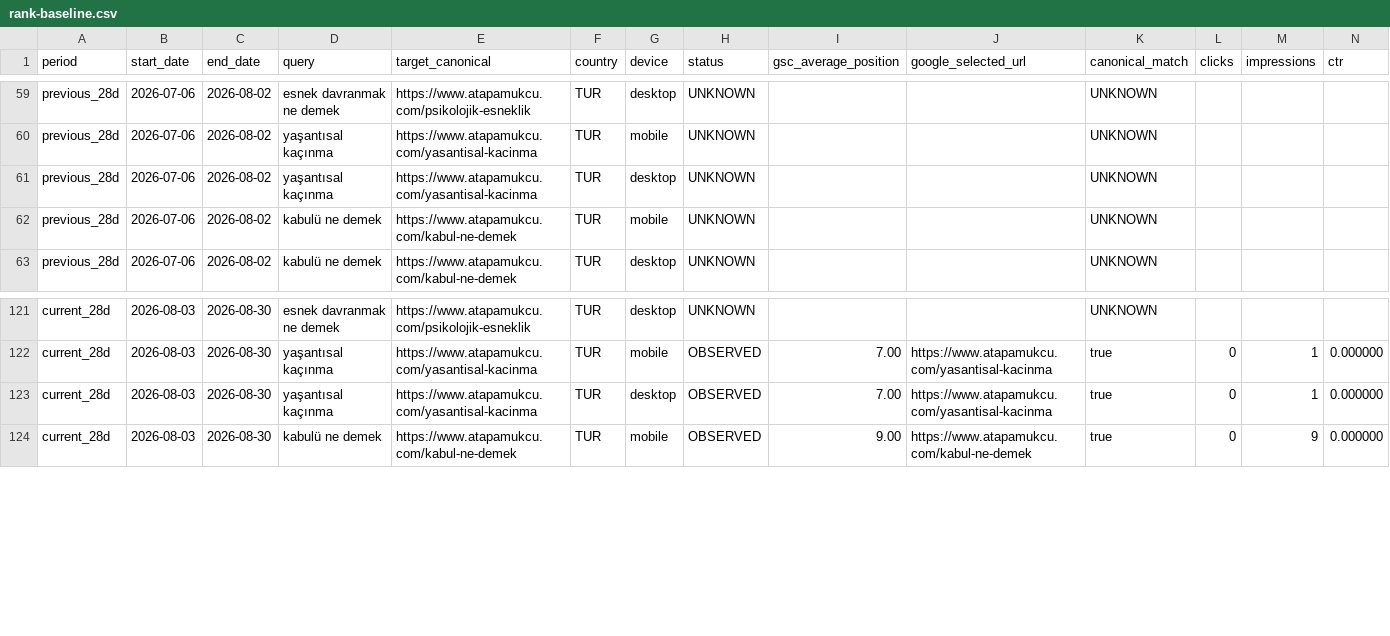
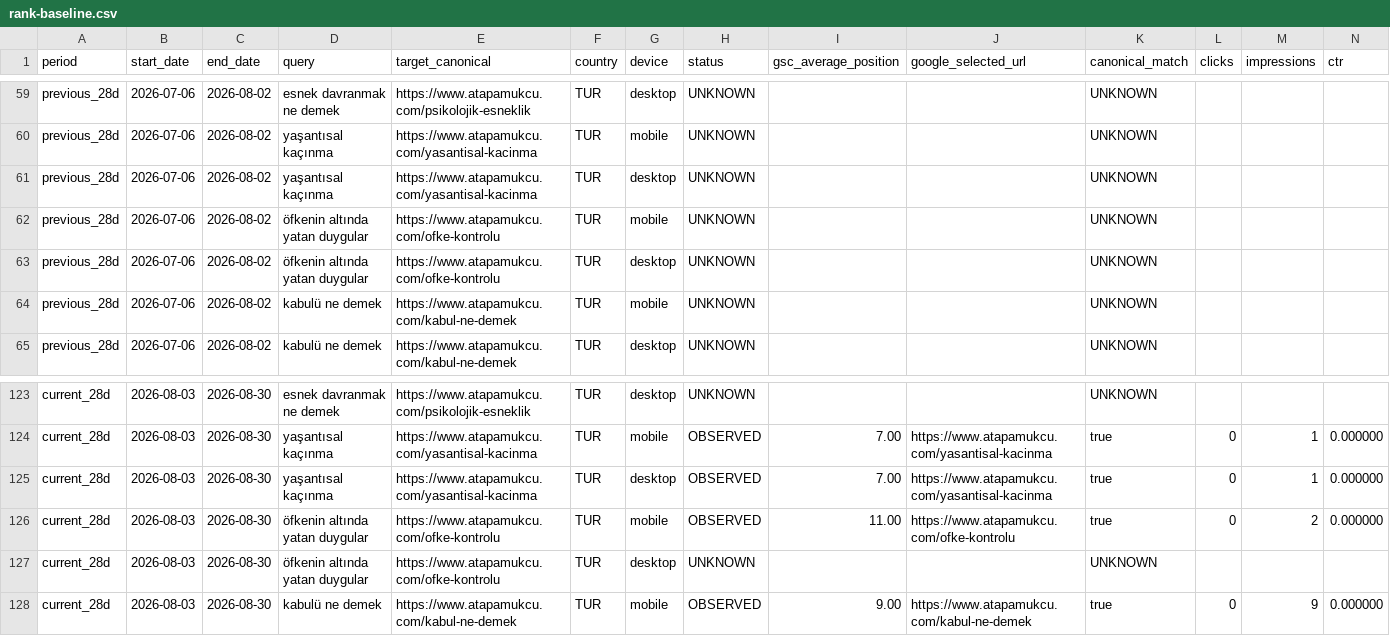
Before and after one commit to omeratapamukcu-ops/atapamukcu.com, a CSV file: seo-ops/rank-baseline.csv, drawn as a sheet; only a part is shown, gaps mark what is left out; rows hold the shown columns only; the diff names each change by its address in the sheet, - before the commit and + after, or states it on an @@ line.

Commit message:
Optimize anger emotions query landing page

```diff
--- a/seo-ops/rank-baseline.csv
+++ b/seo-ops/rank-baseline.csv
+row 62: previous_28d | 2026-07-06 | 2026-08-02 | öfkenin altında yatan duygular | https://www.atapamukcu.com/ofke-kontrolu | TUR | mobile | UNKNOWN |  |  | UNKNOWN
+row 63: previous_28d | 2026-07-06 | 2026-08-02 | öfkenin altında yatan duygular | https://www.atapamukcu.com/ofke-kontrolu | TUR | desktop | UNKNOWN |  |  | UNKNOWN
+row 126: current_28d | 2026-08-03 | 2026-08-30 | öfkenin altında yatan duygular | https://www.atapamukcu.com/ofke-kontrolu | TUR | mobile | OBSERVED | 11.00 | https://www.atapamukcu.com/ofke-kontrolu | true | 0 | 2 | 0.000000
+row 127: current_28d | 2026-08-03 | 2026-08-30 | öfkenin altında yatan duygular | https://www.atapamukcu.com/ofke-kontrolu | TUR | desktop | UNKNOWN |  |  | UNKNOWN
```
Also changed, not shown: seo-ops/backlog.csv, seo-ops/query-portfolio.csv, 7 other files.
